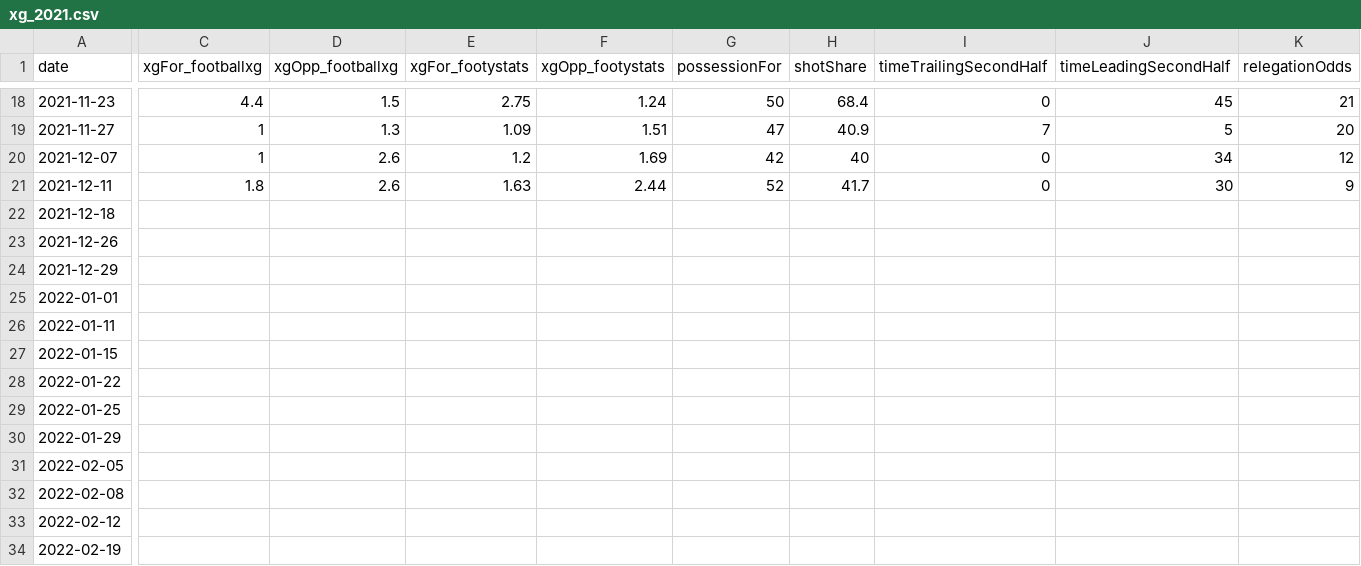
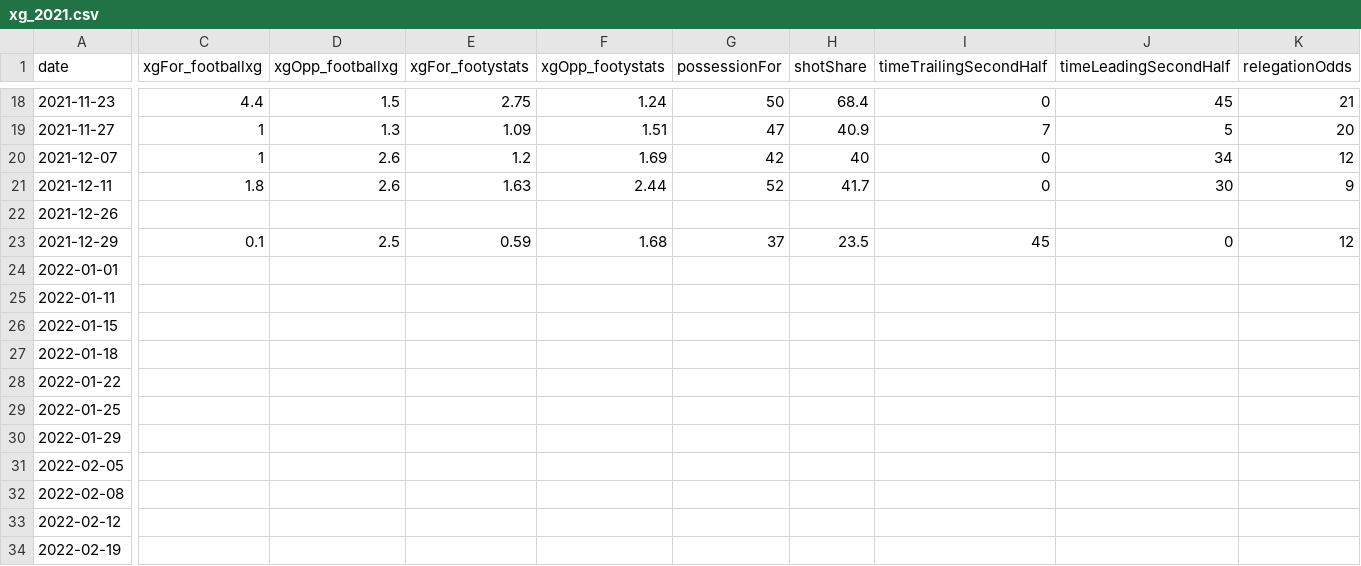
Before and after one commit to EMurray16/donsByTheNumbers, a CSV file: data/xg_2021.csv, drawn as a sheet; only a part is shown, gaps mark what is left out; removed rows and columns are numbered as before the commit, all else as after; rows hold the shown columns only; the diff covers the shown part only; the diff names each change by its address in the sheet, - before the commit and + after, or states it on an @@ line.

Commit message:
data update with the sparse matches that have been played and postponement dates where available

```diff
--- a/data/xg_2021.csv
+++ b/data/xg_2021.csv
-row 22: 2021-12-18
-C23 (xgFor_footballxg): (empty)
+C23 (xgFor_footballxg): 0.1
-D23 (xgOpp_footballxg): (empty)
+D23 (xgOpp_footballxg): 2.5
-E23 (xgFor_footystats): (empty)
+E23 (xgFor_footystats): 0.59
-F23 (xgOpp_footystats): (empty)
+F23 (xgOpp_footystats): 1.68
-G23 (possessionFor): (empty)
+G23 (possessionFor): 37
-H23 (shotShare): (empty)
+H23 (shotShare): 23.5
-I23 (timeTrailingSecondHalf): (empty)
+I23 (timeTrailingSecondHalf): 45
-J23 (timeLeadingSecondHalf): (empty)
+J23 (timeLeadingSecondHalf): 0
-K23 (relegationOdds): (empty)
+K23 (relegationOdds): 12
+row 27: 2022-01-18
```
Also changed, not shown: 1 edited cell elsewhere in this file.
